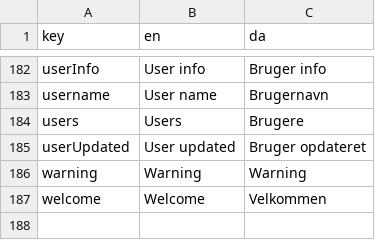
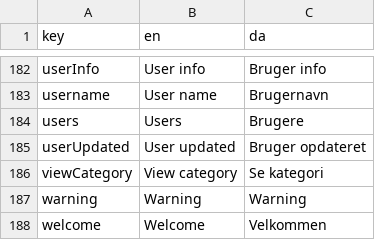
Before and after one commit to jardenna/shop, a CSV file: src/locales/translation.csv, drawn as a sheet; only a part is shown, gaps mark what is left out.

```diff
--- a/src/locales/translation.csv
+++ b/src/locales/translation.csv
@@ -185,2 +185,3 @@ users;Users;Brugere
 userUpdated;User updated;Bruger opdateret
+viewCategory;View category;Se kategori
 warning;Warning;Warning
```
Also changed, not shown: 4 other files.
